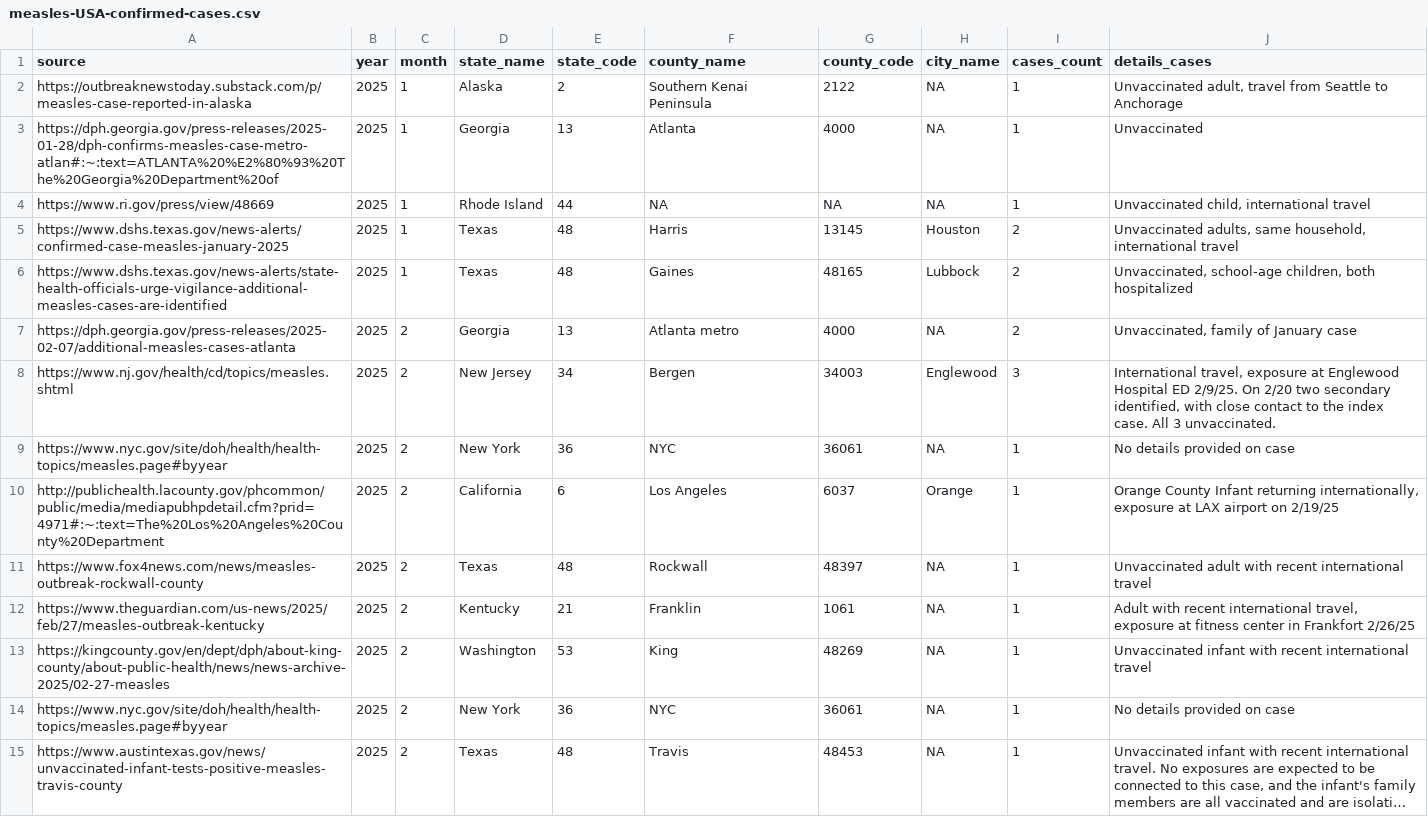
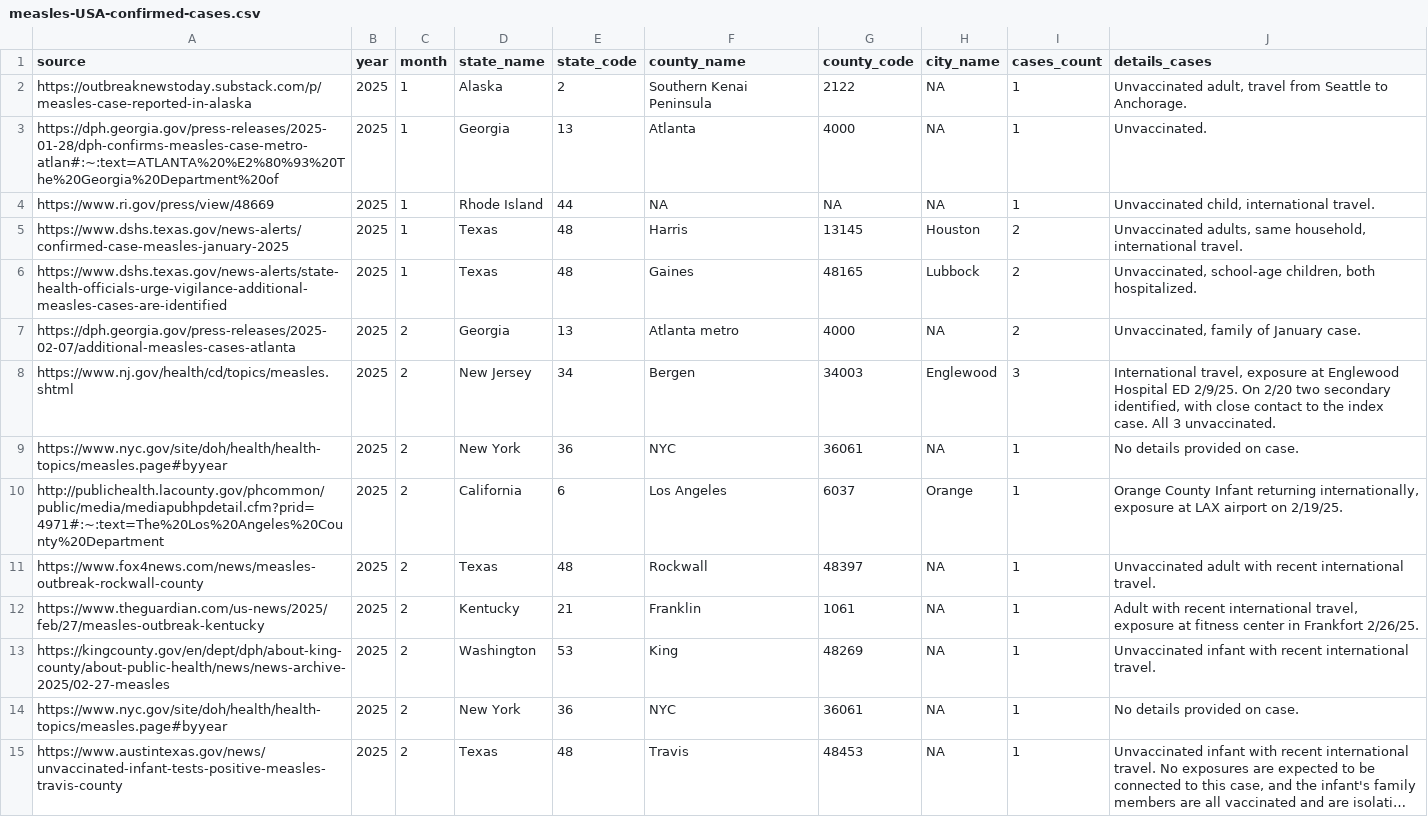
Before and after one commit to ssawant-rsc/measles, a CSV file: USA/data/2025/measles-USA-confirmed-cases.csv, drawn as a sheet; only a part is shown; long unchanged cells end in …; the diff covers the shown part only; the diff names each change by its address in the sheet, - before the commit and + after, or states it on an @@ line.

Commit message:
Add files via upload

```diff
--- a/USA/data/2025/measles-USA-confirmed-cases.csv
+++ b/USA/data/2025/measles-USA-confirmed-cases.csv
-J2 (details_cases): …Seattle to Anchorage
+J2 (details_cases): …Seattle to Anchorage.
-J3 (details_cases): Unvaccinated
+J3 (details_cases): Unvaccinated.
-J4 (details_cases): Unvaccinated child, international travel
+J4 (details_cases): Unvaccinated child, international travel.
-J5 (details_cases): …household, international travel
+J5 (details_cases): …household, international travel.
-J6 (details_cases): …children, both hospitalized
+J6 (details_cases): …children, both hospitalized.
-J7 (details_cases): Unvaccinated, family of January case
+J7 (details_cases): Unvaccinated, family of January case.
-J9 (details_cases): No details provided on case
+J9 (details_cases): No details provided on case.
-J10 (details_cases): …airport on 2/19/25
+J10 (details_cases): …airport on 2/19/25.
-J11 (details_cases): …recent international travel
+J11 (details_cases): …recent international travel.
-J12 (details_cases): …in Frankfort 2/26/25
+J12 (details_cases): …in Frankfort 2/26/25.
-J13 (details_cases): …recent international travel
+J13 (details_cases): …recent international travel.
-J14 (details_cases): No details provided on case
+J14 (details_cases): No details provided on case.
```
Also changed, not shown: 5 added rows and 3 edited cells elsewhere in this file.
